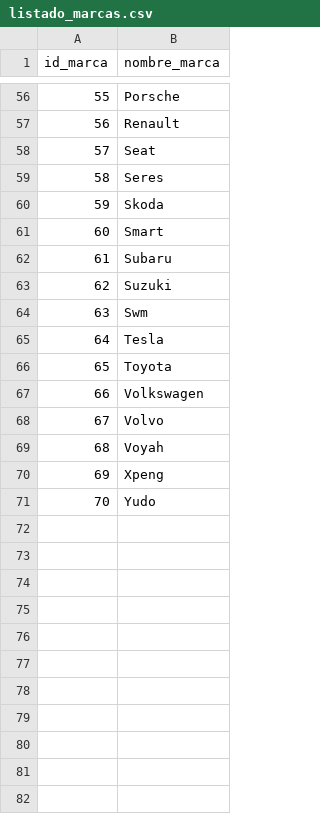
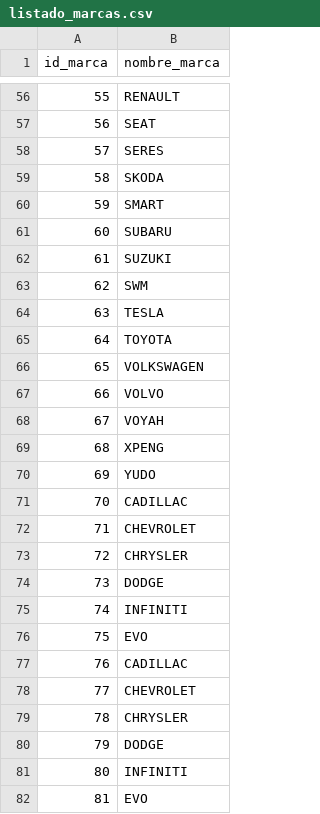
Before and after one commit to Morann96/coches_segunda_mano, a CSV file: bin/listado_marcas.csv, drawn as a sheet; only a part is shown, gaps mark what is left out; the diff covers the shown part only.

```diff
--- a/bin/listado_marcas.csv
+++ b/bin/listado_marcas.csv
@@ -56,16 +56,27 @@ id_marca,nombre_marca
-55,Porsche
-56,Renault
-57,Seat
-58,Seres
-59,Skoda
-60,Smart
-61,Subaru
-62,Suzuki
-63,Swm
-64,Tesla
-65,Toyota
-66,Volkswagen
-67,Volvo
-68,Voyah
-69,Xpeng
-70,Yudo
+55,RENAULT
+56,SEAT
+57,SERES
+58,SKODA
+59,SMART
+60,SUBARU
+61,SUZUKI
+62,SWM
+63,TESLA
+64,TOYOTA
+65,VOLKSWAGEN
+66,VOLVO
+67,VOYAH
+68,XPENG
+69,YUDO
+70,CADILLAC
+71,CHEVROLET
+72,CHRYSLER
+73,DODGE
+74,INFINITI
+75,EVO
+76,CADILLAC
+77,CHEVROLET
+78,CHRYSLER
+79,DODGE
+80,INFINITI
+81,EVO
```
Also changed, not shown: 54 edited cells elsewhere in this file, bin/listado_modelos.csv, 44 other files.
